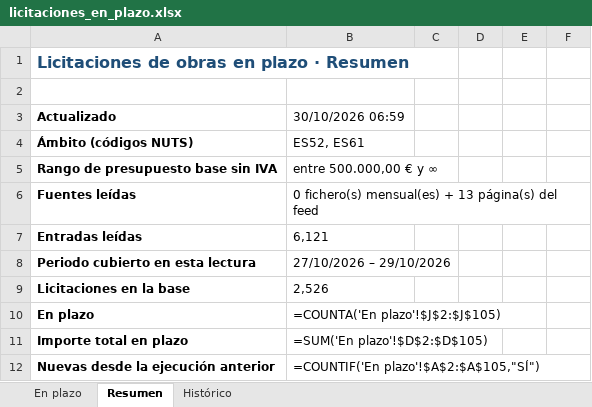
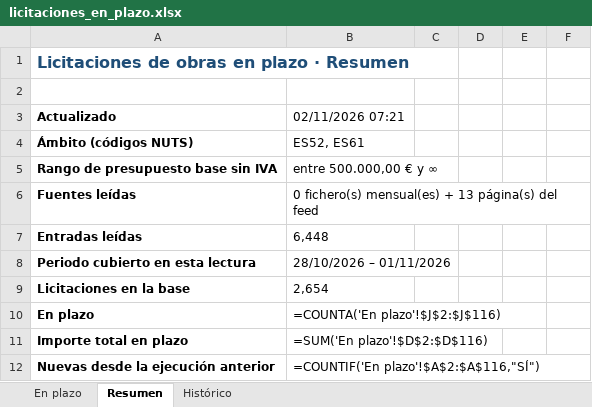
Before and after one commit to estudiosaitana-arch/Licitaciones-de-obra-p-blica, an Excel workbook: datos/licitaciones_en_plazo.xlsx, sheet Resumen, drawn as a sheet; only a part is shown; values as stored, in another font and other column widths than the file's, no borders; formulas without a stored value are shown as written; the diff covers the shown part only; the diff names each change by its address in the sheet, - before the commit and + after, or states it on an @@ line.

```diff
--- a/datos/licitaciones_en_plazo.xlsx (sheet Resumen)
+++ b/datos/licitaciones_en_plazo.xlsx (sheet Resumen)
-B3: 30/10/2026 06:59
+B3: 02/11/2026 07:21
-B7: 6,121
+B7: 6,448
-B8: 27/10/2026 – 29/10/2026
+B8: 28/10/2026 – 01/11/2026
-B9: 2,526
+B9: 2,654
-B10: =COUNTA('En plazo'!$J$2:$J$105)
+B10: =COUNTA('En plazo'!$J$2:$J$116)
-B11: =SUM('En plazo'!$D$2:$D$105)
+B11: =SUM('En plazo'!$D$2:$D$116)
-B12: =COUNTIF('En plazo'!$A$2:$A$105,"SÍ")
+B12: =COUNTIF('En plazo'!$A$2:$A$116,"SÍ")
```
Also changed, not shown: 50 edited cells elsewhere in this sheet, sheet Histórico, sheet En plazo, 2 other files.
